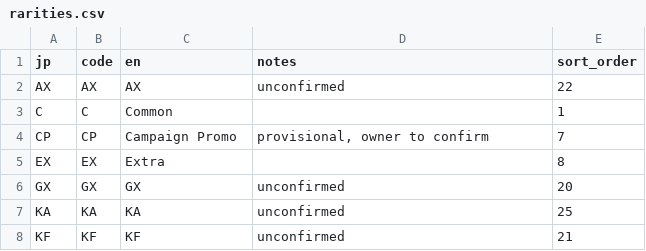
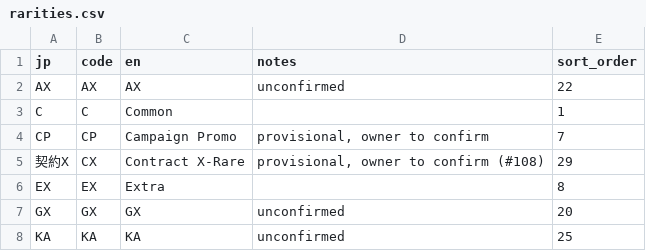
Before and after one commit to AleFire99/BS_Database, a CSV file: data/glossary/rarities.csv, drawn as a sheet; only a part is shown; the shorter side is filled out with more unchanged rows.

```diff
--- a/data/glossary/rarities.csv
+++ b/data/glossary/rarities.csv
@@ -4,2 +4,3 @@ C,C,Common,,1
 CP,CP,Campaign Promo,"provisional, owner to confirm",7
+契約X,CX,Contract X-Rare,"provisional, owner to confirm (#108)",29
 EX,EX,Extra,,8
```
Also changed, not shown: 43 other files.
